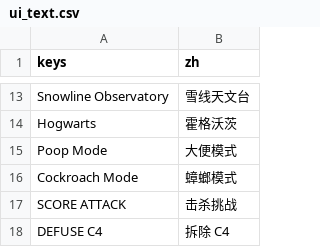
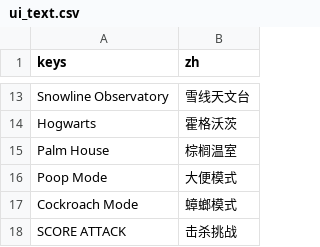
Before and after one commit to YicongCao/No-Art-FPS, a CSV file: data/ui_text.csv, drawn as a sheet; only a part is shown, gaps mark what is left out; the shorter side is filled out with more unchanged rows.

Commit message:
Build the playable Palm House arena from the concept set

```diff
--- a/data/ui_text.csv
+++ b/data/ui_text.csv
@@ -14,2 +14,3 @@ Snowline Observatory,雪线天文台
 Hogwarts,霍格沃茨
+Palm House,棕榈温室
 Poop Mode,大便模式
```
Also changed, not shown: 59 other files.
